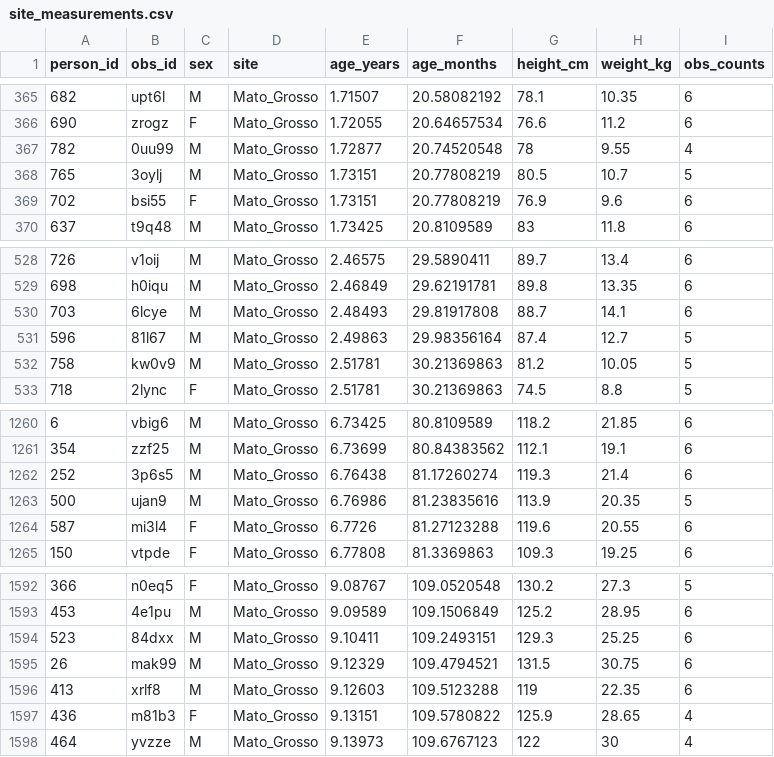
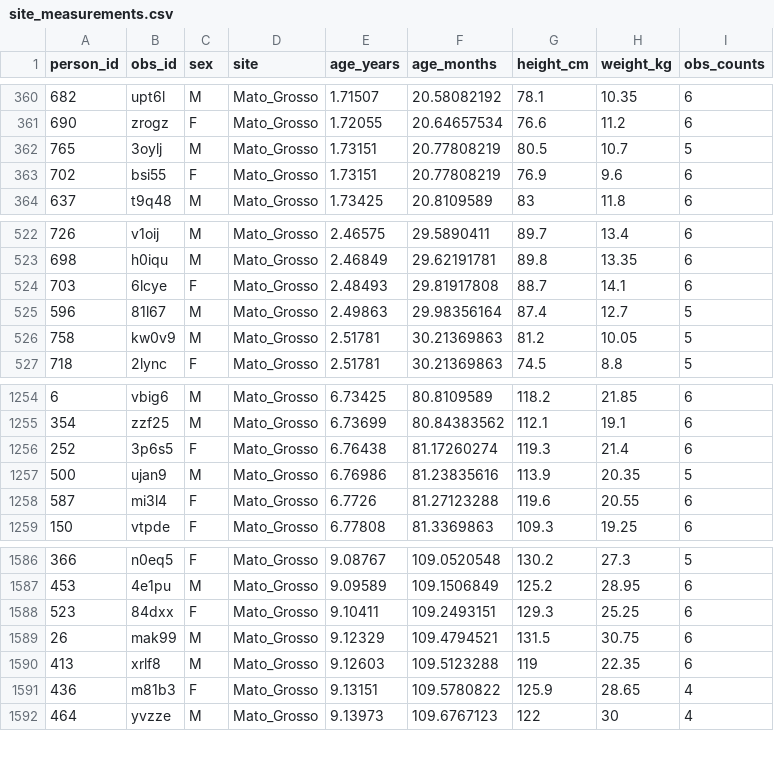
Before and after one commit to catferna/Growth_Project2024, a CSV file: Source/Xavante/site_measurements.csv, drawn as a sheet; only a part is shown, gaps mark what is left out; the diff covers the shown part only.

```diff
--- a/Source/Xavante/site_measurements.csv
+++ b/Source/Xavante/site_measurements.csv
@@ -366,3 +361,2 @@
 690,"zrogz","F","Mato_Grosso",1.72055,20.64657534,76.6,11.2,6
-782,"0uu99","M","Mato_Grosso",1.72877,20.74520548,78,9.55,4
 765,"3oylj","M","Mato_Grosso",1.73151,20.77808219,80.5,10.7,5
@@ -529,3 +523,3 @@
 698,"h0iqu","M","Mato_Grosso",2.46849,29.62191781,89.8,13.35,6
-703,"6lcye","M","Mato_Grosso",2.48493,29.81917808,88.7,14.1,6
+703,"6lcye","F","Mato_Grosso",2.48493,29.81917808,88.7,14.1,6
 596,"81l67","M","Mato_Grosso",2.49863,29.98356164,87.4,12.7,5
@@ -1261,3 +1255,3 @@
 354,"zzf25","M","Mato_Grosso",6.73699,80.84383562,112.1,19.1,6
-252,"3p6s5","M","Mato_Grosso",6.76438,81.17260274,119.3,21.4,6
+252,"3p6s5","F","Mato_Grosso",6.76438,81.17260274,119.3,21.4,6
 500,"ujan9","M","Mato_Grosso",6.76986,81.23835616,113.9,20.35,5
@@ -1593,3 +1587,3 @@
 453,"4e1pu","M","Mato_Grosso",9.09589,109.1506849,125.2,28.95,6
-523,"84dxx","M","Mato_Grosso",9.10411,109.2493151,129.3,25.25,6
+523,"84dxx","F","Mato_Grosso",9.10411,109.2493151,129.3,25.25,6
 26,"mak99","M","Mato_Grosso",9.12329,109.4794521,131.5,30.75,6
```
Also changed, not shown: 5 removed rows elsewhere in this file, 2 other files.
